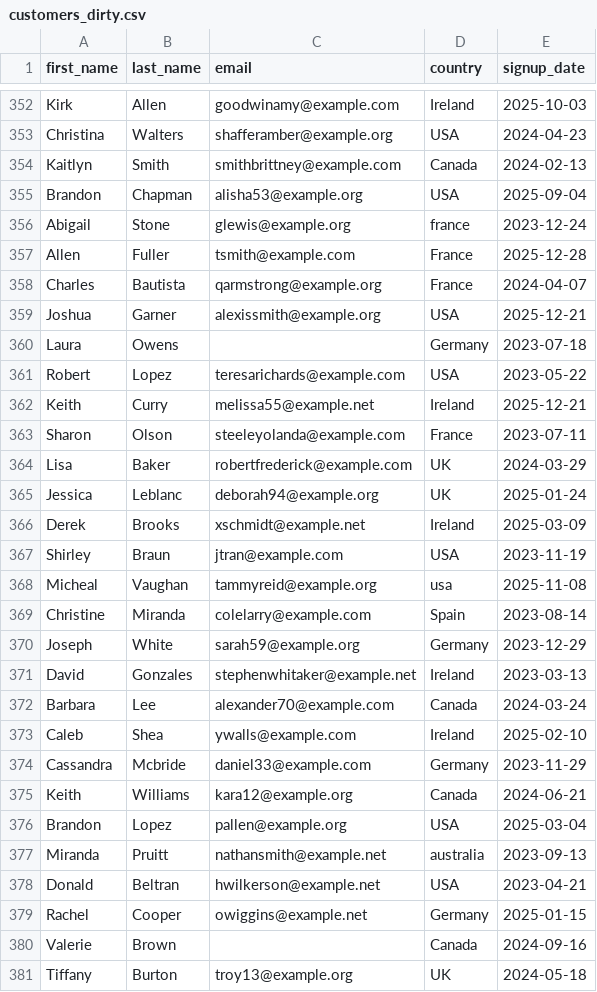
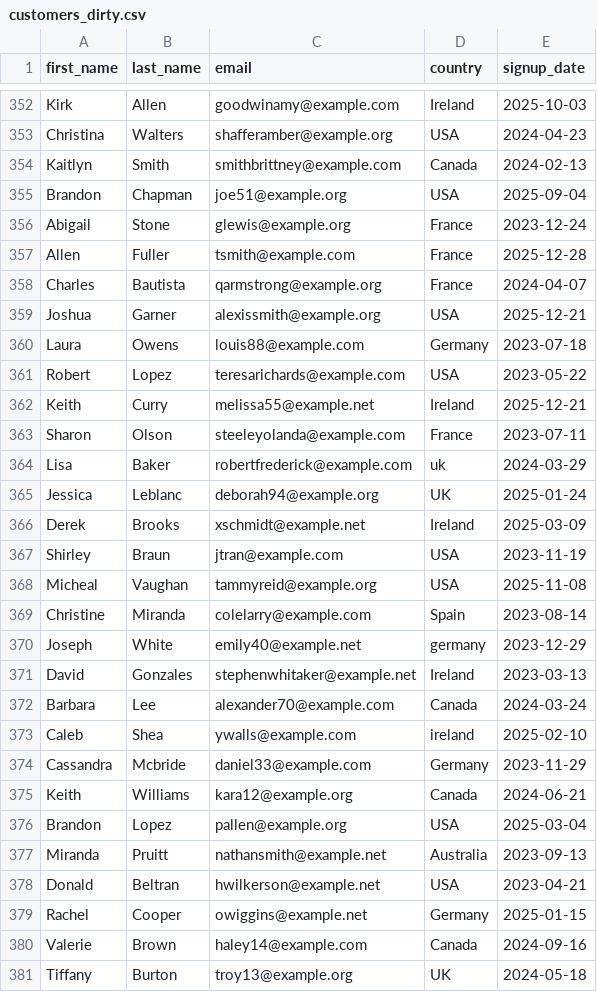
Before and after one commit to Liam-WB/ecommerce-analytics-pipeline, a CSV file: data/raw/customers_dirty.csv, drawn as a sheet; only a part is shown, gaps mark what is left out; the diff covers the shown part only.

```diff
--- a/data/raw/customers_dirty.csv
+++ b/data/raw/customers_dirty.csv
@@ -354,4 +354,4 @@ Christina,Walters,  shafferamber@example.org  ,USA,2024-04-23
 Kaitlyn,Smith,smithbrittney@example.com,Canada,2024-02-13
-Brandon,Chapman,alisha53@example.org,USA,2025-09-04
-Abigail,Stone,glewis@example.org,france,2023-12-24
+Brandon,Chapman,joe51@example.org,USA,2025-09-04
+Abigail,Stone,glewis@example.org,France,2023-12-24
 Allen,Fuller,tsmith@example.com,France,2025-12-28
@@ -360,2 +360,2 @@ Joshua,Garner,alexissmith@example.org,USA,2025-12-21
-Laura,Owens,,Germany,2023-07-18
+Laura,Owens,louis88@example.com,Germany,2023-07-18
 Robert,Lopez,teresarichards@example.com,USA,2023-05-22
@@ -364,2 +364,2 @@ Sharon,Olson,  steeleyolanda@example.com  ,France,2023-07-11
-Lisa,Baker,robertfrederick@example.com,UK,2024-03-29
+Lisa,Baker,robertfrederick@example.com,uk,2024-03-29
 Jessica,Leblanc,deborah94@example.org,UK,2025-01-24
@@ -367,8 +367,8 @@ Derek,Brooks,xschmidt@example.net,Ireland,2025-03-09
 Shirley,Braun,jtran@example.com,USA,2023-11-19
-Micheal,Vaughan,tammyreid@example.org,usa,2025-11-08
+Micheal,Vaughan,tammyreid@example.org,USA,2025-11-08
 Christine,Miranda,colelarry@example.com,Spain,2023-08-14
-Joseph,White,sarah59@example.org,Germany,2023-12-29
+Joseph,White,emily40@example.net,germany,2023-12-29
 David,Gonzales,stephenwhitaker@example.net,Ireland,2023-03-13
 Barbara,Lee,alexander70@example.com,Canada,2024-03-24
-Caleb,Shea,ywalls@example.com,Ireland,2025-02-10
+Caleb,Shea,ywalls@example.com,ireland,2025-02-10
 Cassandra,Mcbride,daniel33@example.com,Germany,2023-11-29
@@ -376,6 +376,6 @@ Keith,Williams,kara12@example.org,Canada,2024-06-21
 Brandon,Lopez,pallen@example.org,USA,2025-03-04
-Miranda,Pruitt,nathansmith@example.net,australia,2023-09-13
+Miranda,Pruitt,nathansmith@example.net,Australia,2023-09-13
 Donald,Beltran,hwilkerson@example.net,USA,2023-04-21
 Rachel,Cooper,owiggins@example.net,Germany,2025-01-15
-Valerie,Brown,,Canada,2024-09-16
+Valerie,Brown,haley14@example.com,Canada,2024-09-16
 Tiffany,Burton,troy13@example.org,UK,2024-05-18
```
Also changed, not shown: 153 edited cells elsewhere in this file, data/processed/customers_clean.csv, data/processed/customers_rejected.csv, 1 other file.
